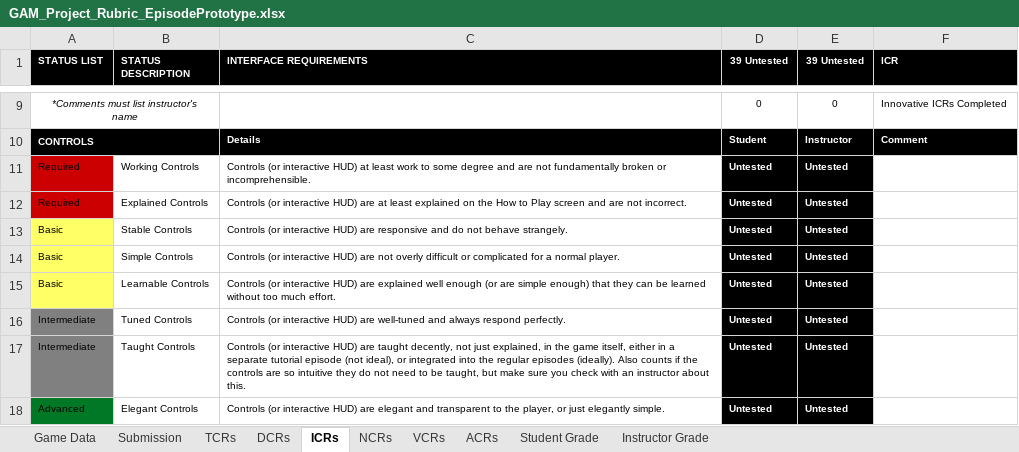
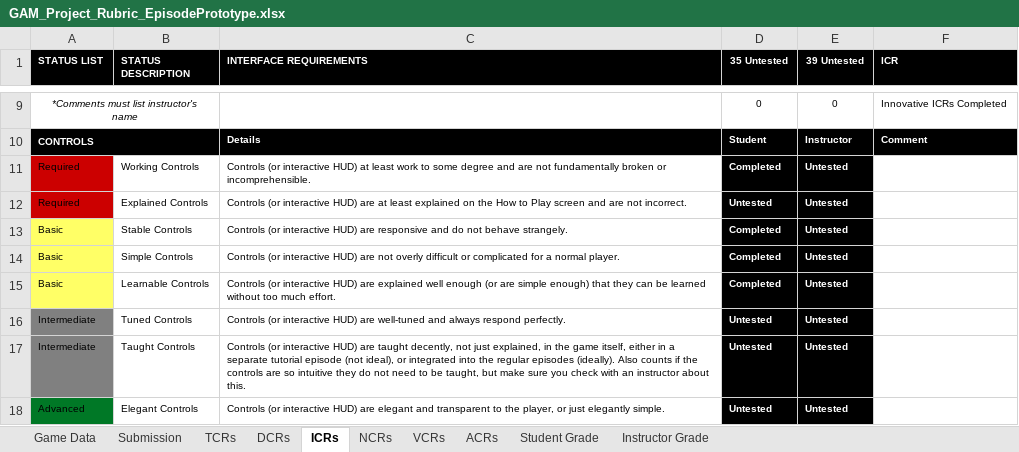
Before and after one commit to Troy8878/RougeBot, an Excel workbook: Rubric/GAM_Project_Rubric_EpisodePrototype.xlsx, sheet ICRs, drawn as a sheet; only a part is shown, gaps mark what is left out; values as stored, in another font and other column widths than the file's, no borders; conditional formats not drawn; the diff names each change by its address in the sheet, - before the commit and + after, or states it on an @@ line.

```diff
--- a/Rubric/GAM_Project_Rubric_EpisodePrototype.xlsx (sheet ICRs)
+++ b/Rubric/GAM_Project_Rubric_EpisodePrototype.xlsx (sheet ICRs)
-D1: 39 Untested
+D1: 35 Untested
-D11 (35 Untested): Untested
+D11 (35 Untested): Completed
-D13:D15 (35 Untested): Untested
+D13:D15 (35 Untested): Completed
```
Also changed, not shown: sheet TCRs, sheet Student Grade, sheet Instructor Grade.
